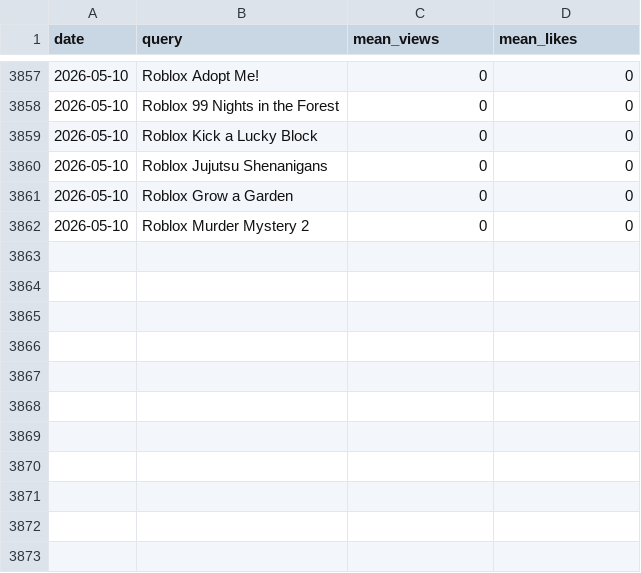
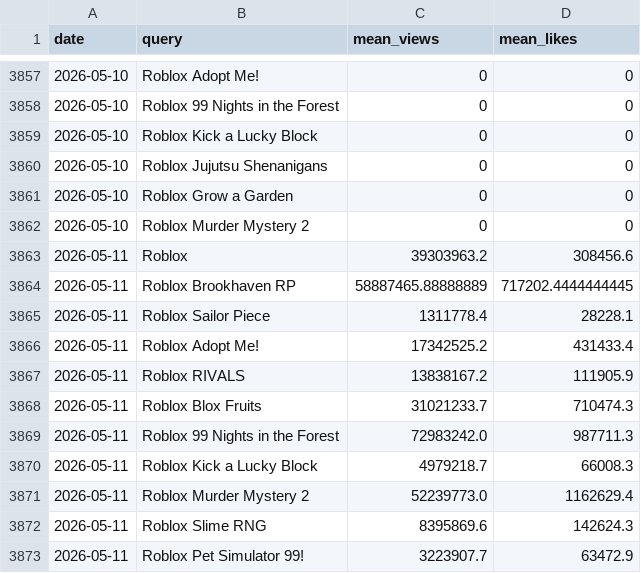
Before and after one commit to shiyu20000/Roblox-Game-Scraping, a CSV file: youtube_results.csv, drawn as a sheet; only a part is shown, gaps mark what is left out.

```diff
--- a/youtube_results.csv
+++ b/youtube_results.csv
@@ -3862 +3862,12 @@ date,query,mean_views,mean_likes
 2026-05-10,Roblox Murder Mystery 2,0,0
+2026-05-11,Roblox,39303963.2,308456.6
+2026-05-11,Roblox Brookhaven RP,58887465.88888889,717202.4444444445
+2026-05-11,Roblox Sailor Piece,1311778.4,28228.1
+2026-05-11,Roblox Adopt Me!,17342525.2,431433.4
+2026-05-11,Roblox RIVALS,13838167.2,111905.9
+2026-05-11,Roblox Blox Fruits,31021233.7,710474.3
+2026-05-11,Roblox 99 Nights in the Forest,72983242.0,987711.3
+2026-05-11,Roblox Kick a Lucky Block,4979218.7,66008.3
+2026-05-11,Roblox Murder Mystery 2,52239773.0,1162629.4
+2026-05-11,Roblox Slime RNG,8395869.6,142624.3
+2026-05-11,Roblox Pet Simulator 99!,3223907.7,63472.9
```
